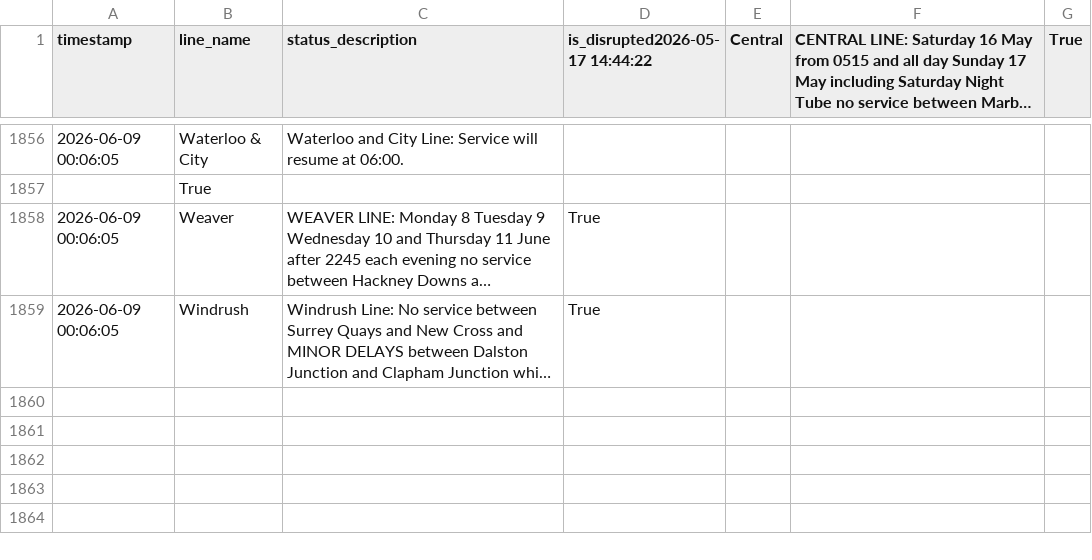
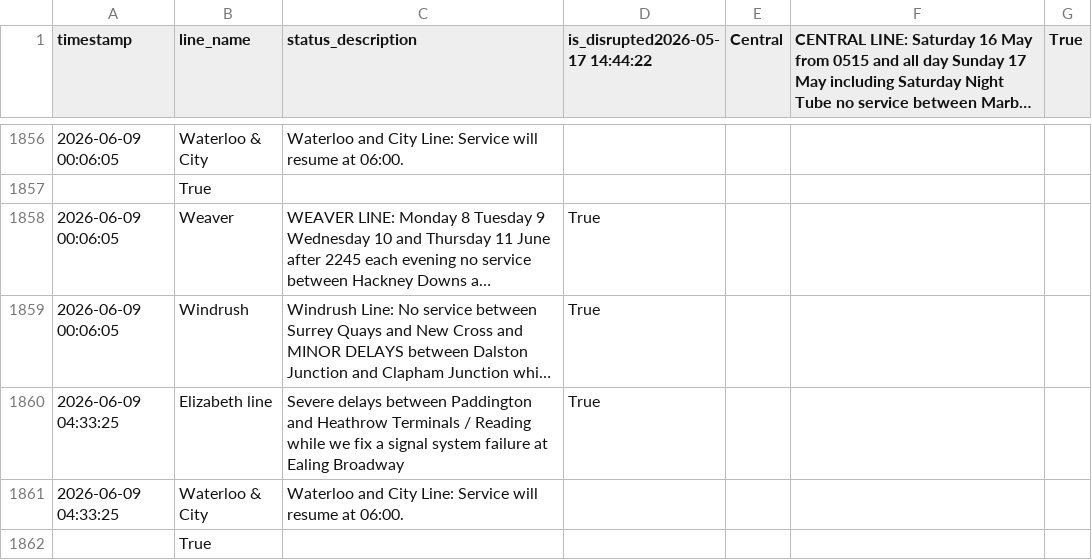
Before and after one commit to CharleyYeung/Data_Analysis, a CSV file: TfL-Realtime-Track/disruption_history.csv, drawn as a sheet; only a part is shown, gaps mark what is left out; long unchanged cells end in …; the diff names each change by its address in the sheet, - before the commit and + after, or states it on an @@ line.

```diff
--- a/TfL-Realtime-Track/disruption_history.csv
+++ b/TfL-Realtime-Track/disruption_history.csv
+row 1860: 2026-06-09 04:33:25 | Elizabeth line | Severe delays between Paddington and Heathrow Terminals / Reading while we fix a signal system failure at Ealing Broadway | True
+row 1861: 2026-06-09 04:33:25 | Waterloo & City | Waterloo and City Line: Service will resume at 06:00.
+row 1862:  | True
```
Also changed, not shown: 1 other file.
